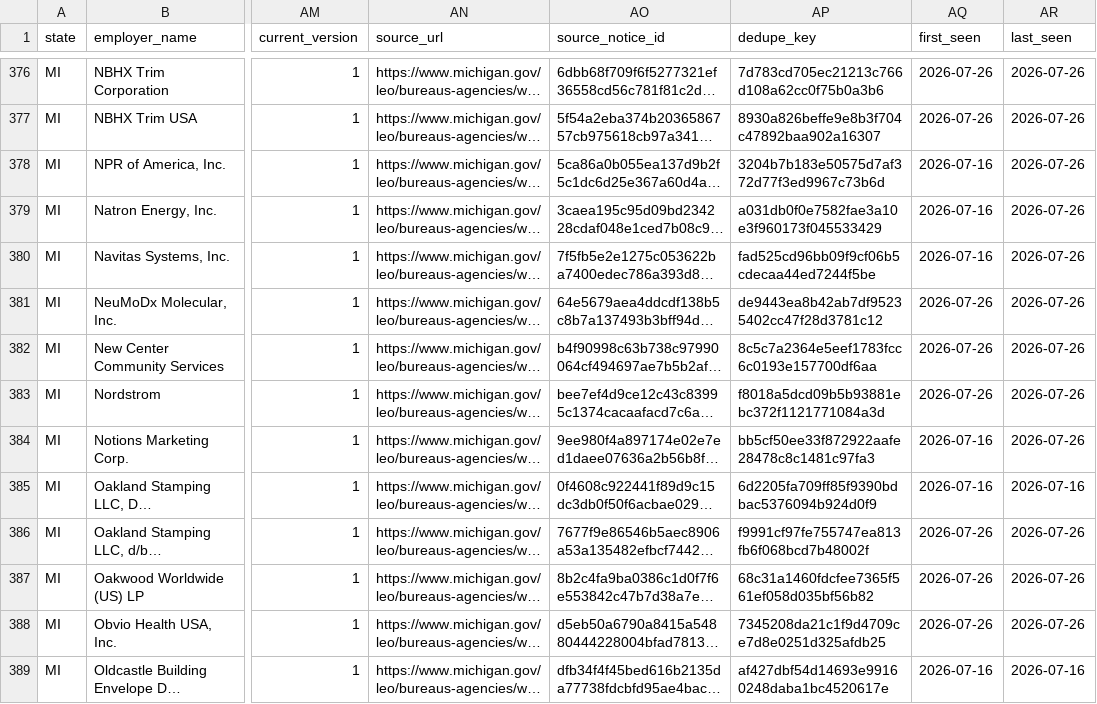
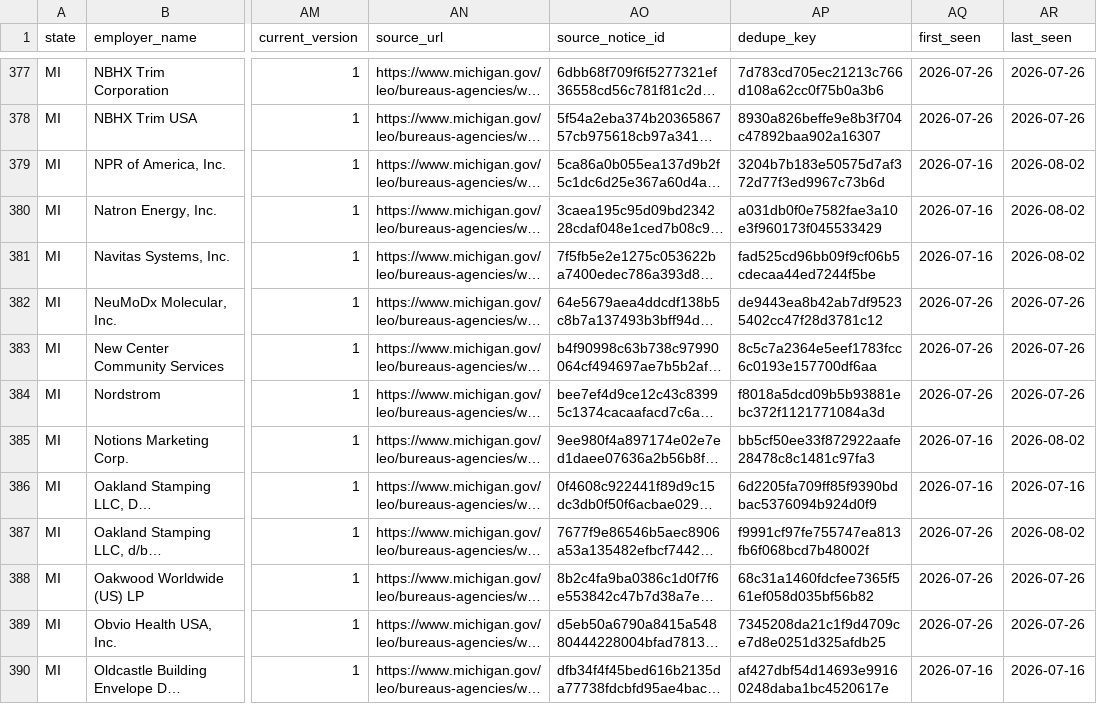
Before and after one commit to bchaps1999/warn-notice-register, a CSV file: data/exports/states/mi.csv, drawn as a sheet; only a part is shown, gaps mark what is left out; long unchanged cells end in …; addresses are those after the commit; the diff covers the shown part only; the diff names each change by its address in the sheet, - before the commit and + after, or states it on an @@ line.

```diff
--- a/data/exports/states/mi.csv
+++ b/data/exports/states/mi.csv
-AR379:AR381 (last_seen): 2026-07-26
+AR379:AR381 (last_seen): 2026-08-02
-AR385 (last_seen): 2026-07-26
+AR385 (last_seen): 2026-08-02
-AR387 (last_seen): 2026-07-26
+AR387 (last_seen): 2026-08-02
```
Also changed, not shown: 2 added rows and 107 edited cells elsewhere in this file, data/exports/states/in.csv, data/exports/states/md.csv, 49 other files.
